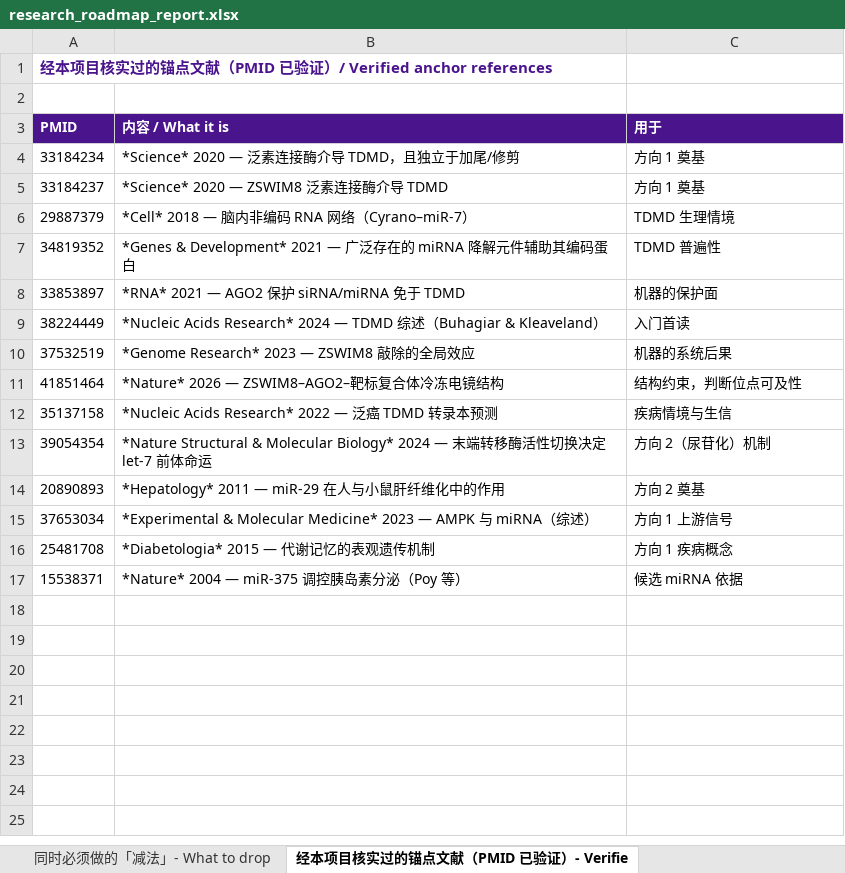
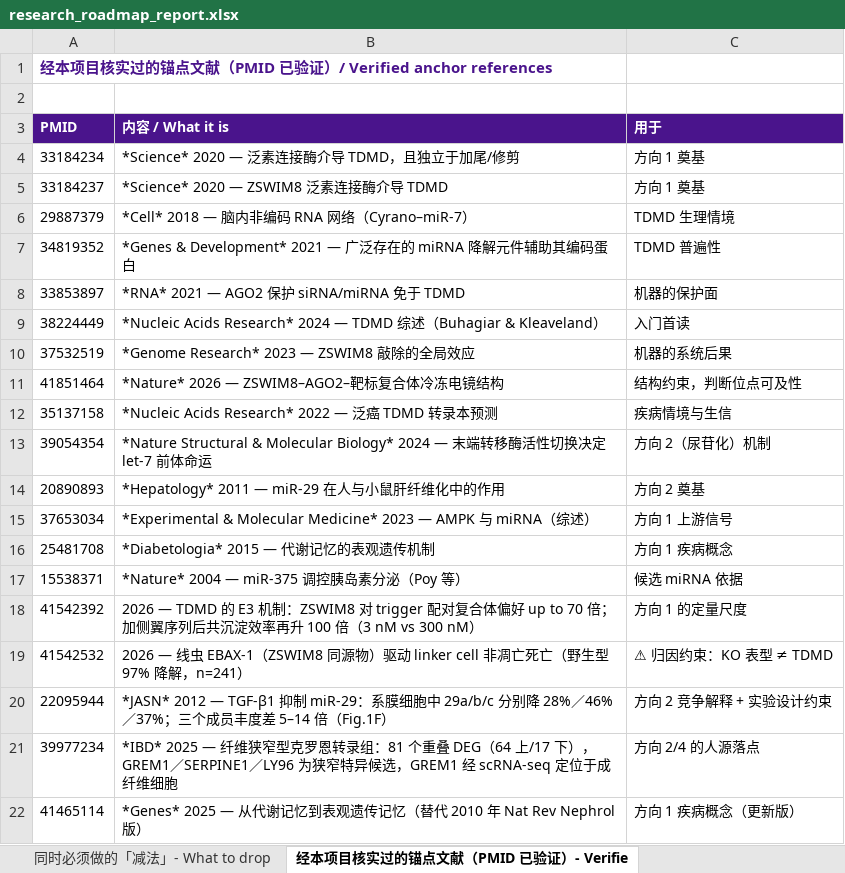
Before and after one commit to zouxdsheldon/pi-grants, an Excel workbook: data/research_roadmap_report.xlsx, sheet 经本项目核实过的锚点文献（PMID 已验证）- Verifie, drawn as a sheet; values as stored, in another font and other column widths than the file's, no borders; the diff names each change by its address in the sheet, - before the commit and + after, or states it on an @@ line.

Commit message:
68 篇全文笔记并入路线图报告正文(18 处编辑): 方向1 新增 P2b(判别定量尺度 70x/3nM vs 300nM)与 P8(EBAX-1 非 TDMD 功能->KO 表型不可直接归因); 方向2 竞争解释量化(28/46/37%, Smad3 位点上游 22kb)+新增 P6(成员丰度差 5-14 倍), Aim1 升级为有定量门槛的 go/no-go; W6/W7/W9 换替代文献并标 T2 降级; 分层预算按实际层级重算 39.5h(原 33h 与自身参数不符); 10 节关闭旧缺口并列三处新缺口; 三格式重出 + app 重建

```diff
--- a/data/research_roadmap_report.xlsx (sheet 经本项目核实过的锚点文献（PMID 已验证）- Verifie)
+++ b/data/research_roadmap_report.xlsx (sheet 经本项目核实过的锚点文献（PMID 已验证）- Verifie)
+row 18: 41542392 | 2026 — TDMD 的 E3 机制：ZSWIM8 对 trigger 配对复合体偏好 up to 70 倍；加侧翼序列后共沉淀效率再升 100 倍（3 nM vs 300 nM） | 方向 1 的定量尺度
+row 19: 41542532 | 2026 — 线虫 EBAX-1（ZSWIM8 同源物）驱动 linker cell 非凋亡死亡（野生型 97% 降解，n=241） | ⚠ 归因约束：KO 表型 ≠ TDMD
+row 20: 22095944 | *JASN* 2012 — TGF-β1 抑制 miR-29：系膜细胞中 29a/b/c 分别降 28%／46%／37%；三个成员丰度差 5–14 倍（Fig.1F） | 方向 2 竞争解释 + 实验设计约束
+row 21: 39977234 | *IBD* 2025 — 纤维狭窄型克罗恩转录组：81 个重叠 DEG（64 上/17 下），GREM1／SERPINE1／LY96 为狭窄特异候选，GREM1 经 scRNA-seq 定位于成纤维细胞 | 方向 2/4 的人源落点
+row 22: 41465114 | *Genes* 2025 — 从代谢记忆到表观遗传记忆（替代 2010 年 Nat Rev Nephrol 版） | 方向 1 疾病概念（更新版）
```
Also changed, not shown: sheet 中文 (3), sheet W6 · 代谢记忆：疾病叙事与已有机制解释, sheet W7 · 竞争风险周：miR-29 为什么被关掉——转录解释已, sheet W9 · 落点器官：肠狭窄与心脏纤维化的真实病理, sheet 正文 Prose, sheet 1.2 科学前提, 3 more sheets, other sheet tabs, 5 other files.
